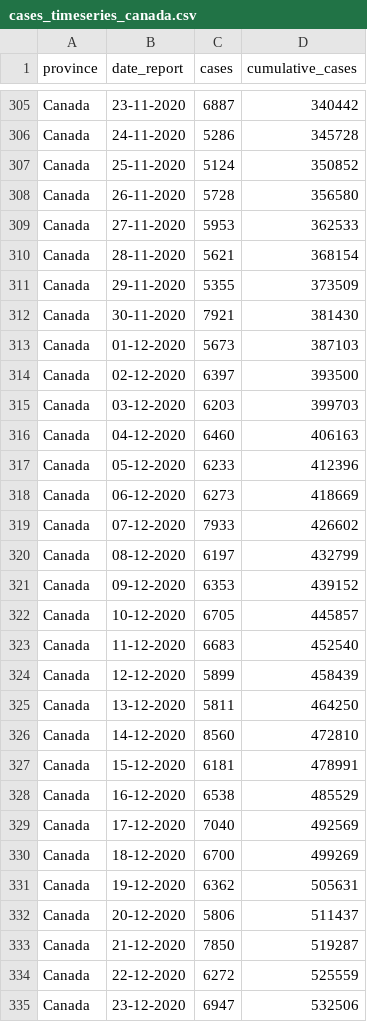
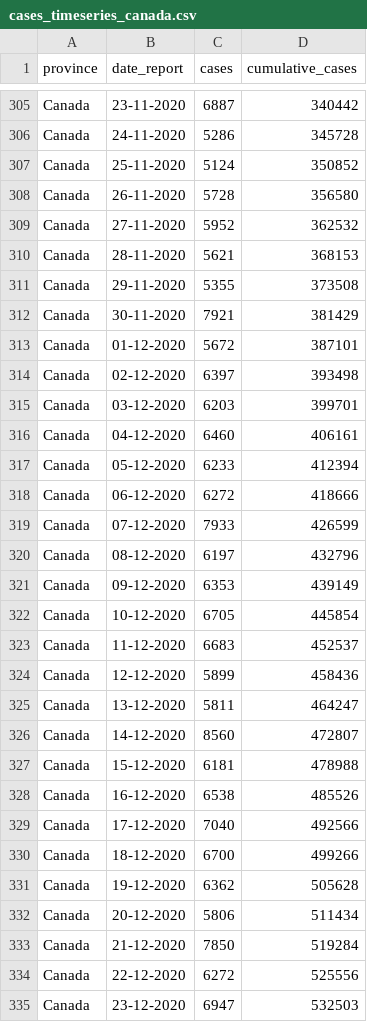
Before and after one commit to linpf/covid19-vis, a CSV file: data/Covid19Canada/timeseries_canada/cases_timeseries_canada.csv, drawn as a sheet; only a part is shown, gaps mark what is left out; the diff covers the shown part only.

```diff
--- a/data/Covid19Canada/timeseries_canada/cases_timeseries_canada.csv
+++ b/data/Covid19Canada/timeseries_canada/cases_timeseries_canada.csv
@@ -308,28 +308,28 @@
 "Canada","26-11-2020",5728,356580
-"Canada","27-11-2020",5953,362533
-"Canada","28-11-2020",5621,368154
-"Canada","29-11-2020",5355,373509
-"Canada","30-11-2020",7921,381430
-"Canada","01-12-2020",5673,387103
-"Canada","02-12-2020",6397,393500
-"Canada","03-12-2020",6203,399703
-"Canada","04-12-2020",6460,406163
-"Canada","05-12-2020",6233,412396
-"Canada","06-12-2020",6273,418669
-"Canada","07-12-2020",7933,426602
-"Canada","08-12-2020",6197,432799
-"Canada","09-12-2020",6353,439152
-"Canada","10-12-2020",6705,445857
-"Canada","11-12-2020",6683,452540
-"Canada","12-12-2020",5899,458439
-"Canada","13-12-2020",5811,464250
-"Canada","14-12-2020",8560,472810
-"Canada","15-12-2020",6181,478991
-"Canada","16-12-2020",6538,485529
-"Canada","17-12-2020",7040,492569
-"Canada","18-12-2020",6700,499269
-"Canada","19-12-2020",6362,505631
-"Canada","20-12-2020",5806,511437
-"Canada","21-12-2020",7850,519287
-"Canada","22-12-2020",6272,525559
-"Canada","23-12-2020",6947,532506
+"Canada","27-11-2020",5952,362532
+"Canada","28-11-2020",5621,368153
+"Canada","29-11-2020",5355,373508
+"Canada","30-11-2020",7921,381429
+"Canada","01-12-2020",5672,387101
+"Canada","02-12-2020",6397,393498
+"Canada","03-12-2020",6203,399701
+"Canada","04-12-2020",6460,406161
+"Canada","05-12-2020",6233,412394
+"Canada","06-12-2020",6272,418666
+"Canada","07-12-2020",7933,426599
+"Canada","08-12-2020",6197,432796
+"Canada","09-12-2020",6353,439149
+"Canada","10-12-2020",6705,445854
+"Canada","11-12-2020",6683,452537
+"Canada","12-12-2020",5899,458436
+"Canada","13-12-2020",5811,464247
+"Canada","14-12-2020",8560,472807
+"Canada","15-12-2020",6181,478988
+"Canada","16-12-2020",6538,485526
+"Canada","17-12-2020",7040,492566
+"Canada","18-12-2020",6700,499266
+"Canada","19-12-2020",6362,505628
+"Canada","20-12-2020",5806,511434
+"Canada","21-12-2020",7850,519284
+"Canada","22-12-2020",6272,525556
+"Canada","23-12-2020",6947,532503
```
Also changed, not shown: 16 added rows and 47 edited cells elsewhere in this file, data/Covid19Canada/timeseries_canada/active_timeseries_canada.csv, data/Covid19Canada/timeseries_canada/mortality_timeseries_canada.csv, 13 other files.
